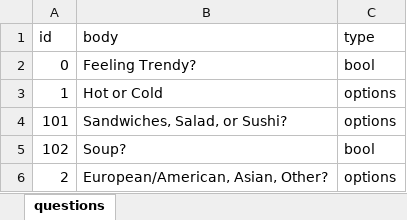
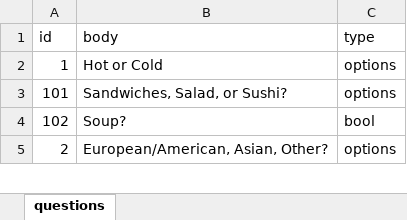
Before and after one commit to ravisraval/TellMeWhatToEat, an Excel workbook: docs/data/questions/questions.xlsx, sheet questions, drawn as a sheet; only a part is shown; values as stored, in another font and other column widths than the file's, no borders; the diff names each change by its address in the sheet, - before the commit and + after, or states it on an @@ line.

```diff
--- a/docs/data/questions/questions.xlsx (sheet questions)
+++ b/docs/data/questions/questions.xlsx (sheet questions)
-row 2: 0 | Feeling Trendy? | bool
```
Also changed, not shown: 3 other files.
